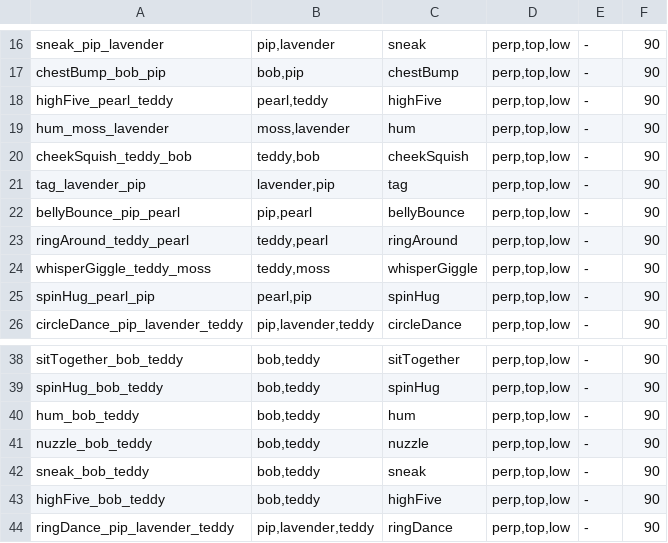
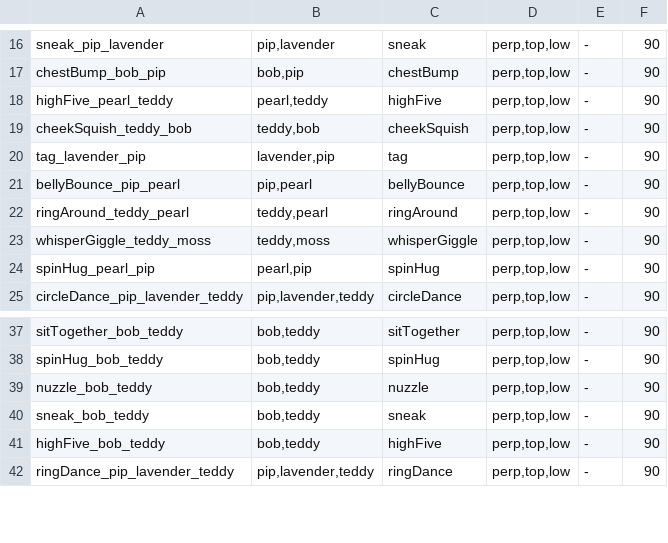
Before and after one commit to quietstormio/Jelbies, a TSV file: scripts/contact_scenes.tsv, drawn as a sheet; only a part is shown, gaps mark what is left out; the diff names each change by its address in the sheet, - before the commit and + after, or states it on an @@ line.

```diff
--- a/scripts/contact_scenes.tsv
+++ b/scripts/contact_scenes.tsv
-row 19: hum_moss_lavender | moss,lavender | hum | perp,top,low | - | 90
-row 40: hum_bob_teddy | bob,teddy | hum | perp,top,low | - | 90
```
Also changed, not shown: 10 other files.
